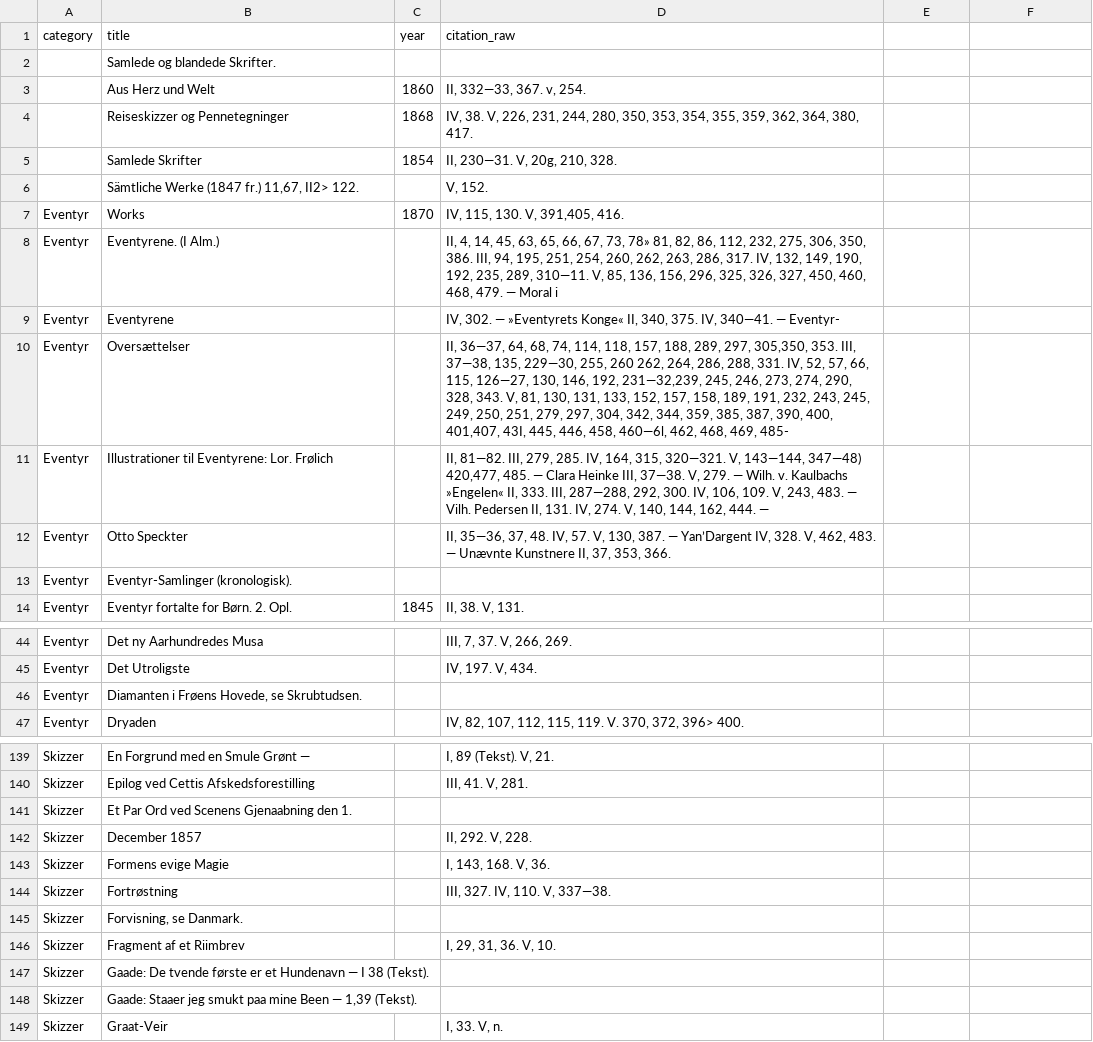
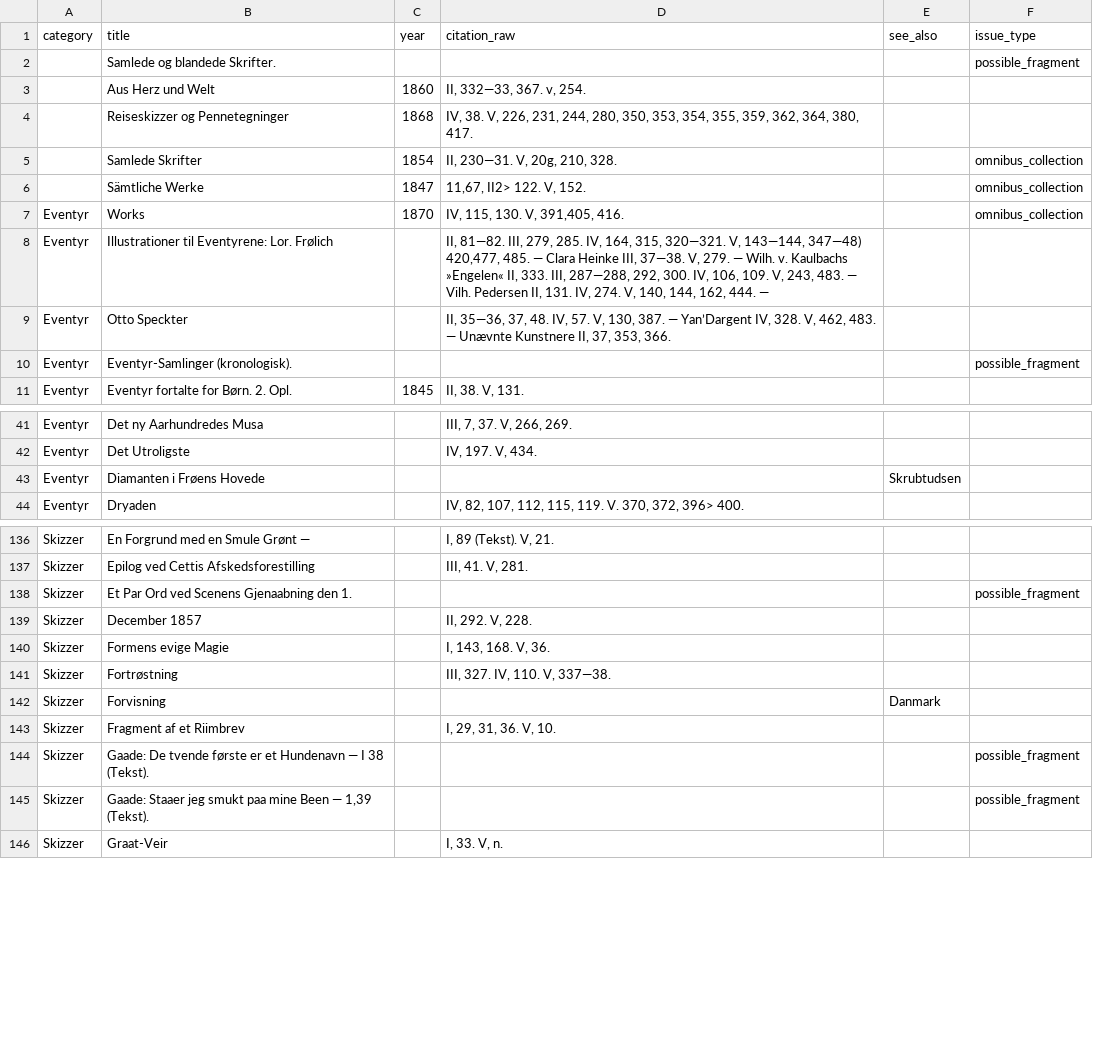
Before and after one commit to ogierMontanus/hca-open-repo, a CSV file: data/curated/collin_letters_work_index.csv, drawn as a sheet; only a part is shown, gaps mark what is left out; the diff covers the shown part only.

```diff
--- a/data/curated/collin_letters_work_index.csv
+++ b/data/curated/collin_letters_work_index.csv
@@ -1,2 +1,2 @@
-category,title,year,citation_raw
-,Samlede og blandede Skrifter.,,
+category,title,year,citation_raw,see_also,issue_type
+,Samlede og blandede Skrifter.,,,,possible_fragment
@@ -5,6 +5,3 @@ category,title,year,citation_raw
-,Samlede Skrifter,1854,"II, 230—31. V, 20g, 210, 328."
-,"Sämtliche Werke (1847 fr.) 11,67, II2> 122.",,"V, 152."
-Eventyr,Works,1870,"IV, 115, 130. V, 391,405, 416."
-Eventyr,Eventyrene. (I Alm.),,"II, 4, 14, 45, 63, 65, 66, 67, 73, 78» 81, 82, 86, 112, 232, 275, 306, 350, 386. III, 94, 195, 251, 254, 260, 262, 263, 286, 317. IV, 132, 149, 190, 192, 235, 289, 310—11. V, 85, 136, 156, 296, 325, 326, 327, 450, 460, 468, 479. — Moral i"
-Eventyr,Eventyrene,,"IV, 302. — »Eventyrets Konge« II, 340, 375. IV, 340—41. — Eventyr-"
-Eventyr,Oversættelser,,"II, 36—37, 64, 68, 74, 114, 118, 157, 188, 289, 297, 305,350, 353. III, 37—38, 135, 229—30, 255, 260 262, 264, 286, 288, 331. IV, 52, 57, 66, 115, 126—27, 130, 146, 192, 231—32,239, 245, 246, 273, 274, 290, 328, 343. V, 81, 130, 131, 133, 152, 157, 158, 189, 191, 232, 243, 245, 249, 250, 251, 279, 297, 304, 342, 344, 359, 385, 387, 390, 400, 401,407, 43I, 445, 446, 458, 460—6l, 462, 468, 469, 485-"
+,Samlede Skrifter,1854,"II, 230—31. V, 20g, 210, 328.",,omnibus_collection
+,Sämtliche Werke,1847,"11,67, II2> 122. V, 152.",,omnibus_collection
+Eventyr,Works,1870,"IV, 115, 130. V, 391,405, 416.",,omnibus_collection
@@ -13 +10 @@ Eventyr,Otto Speckter,,"II, 35—36, 37, 48. IV, 57. V, 130, 387. — Yan’Darg
-Eventyr,Eventyr-Samlinger (kronologisk).,,
+Eventyr,Eventyr-Samlinger (kronologisk).,,,,possible_fragment
@@ -46 +43 @@ Eventyr,Det Utroligste,,"IV, 197. V, 434."
-Eventyr,"Diamanten i Frøens Hovede, se Skrubtudsen.",,
+Eventyr,Diamanten i Frøens Hovede,,,Skrubtudsen,
@@ -141 +138 @@ Skizzer,Epilog ved Cettis Afskedsforestilling,,"III, 41. V, 281."
-Skizzer,Et Par Ord ved Scenens Gjenaabning den 1.,,
+Skizzer,Et Par Ord ved Scenens Gjenaabning den 1.,,,,possible_fragment
@@ -145 +142 @@ Skizzer,Fortrøstning,,"III, 327. IV, 110. V, 337—38."
-Skizzer,"Forvisning, se Danmark.",,
+Skizzer,Forvisning,,,Danmark,
@@ -147,2 +144,2 @@ Skizzer,Fragment af et Riimbrev,,"I, 29, 31, 36. V, 10."
-Skizzer,Gaade: De tvende første er et Hundenavn — I 38 (Tekst).,,
-Skizzer,"Gaade: Staaer jeg smukt paa mine Been — 1,39 (Tekst).",,
+Skizzer,Gaade: De tvende første er et Hundenavn — I 38 (Tekst).,,,,possible_fragment
+Skizzer,"Gaade: Staaer jeg smukt paa mine Been — 1,39 (Tekst).",,,,possible_fragment
```
Also changed, not shown: 3 added rows, 3 removed rows and 25 edited cells elsewhere in this file, data/curated/collin_letters_work_match.csv, 2 other files.
